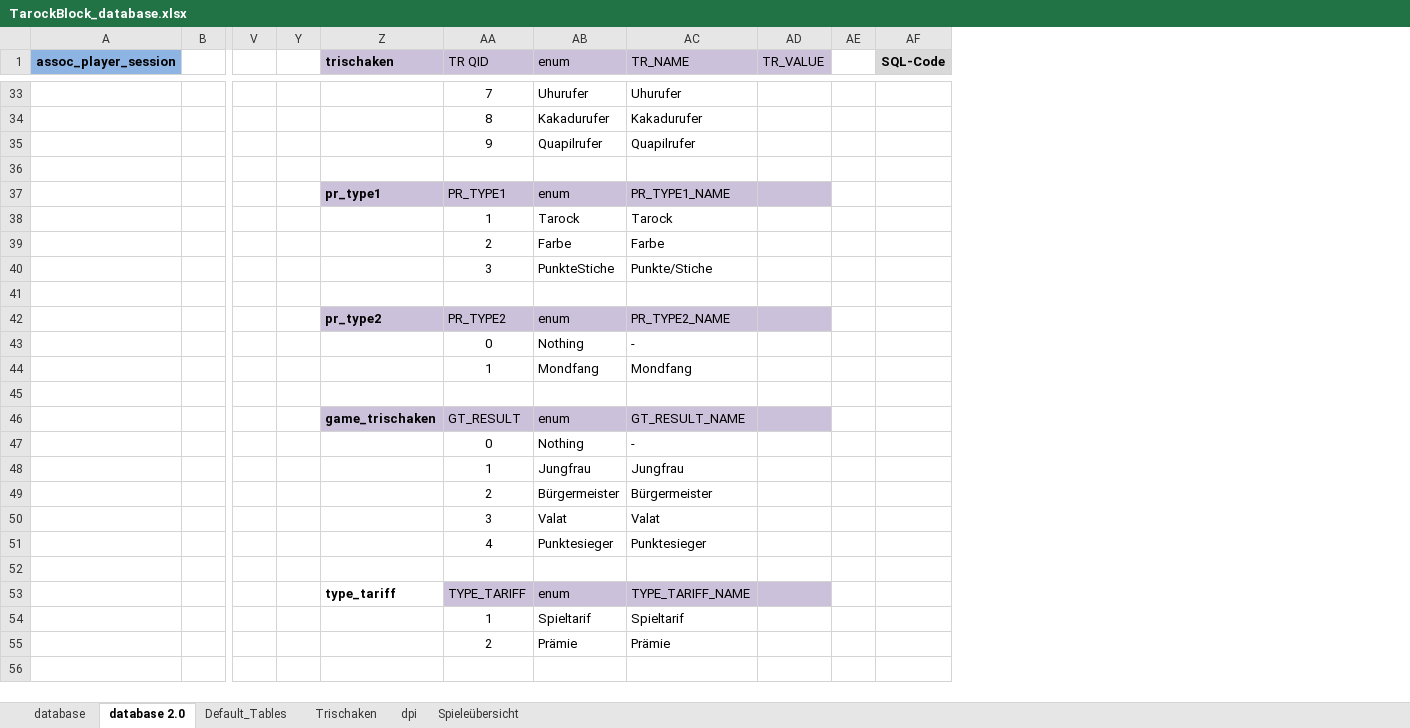
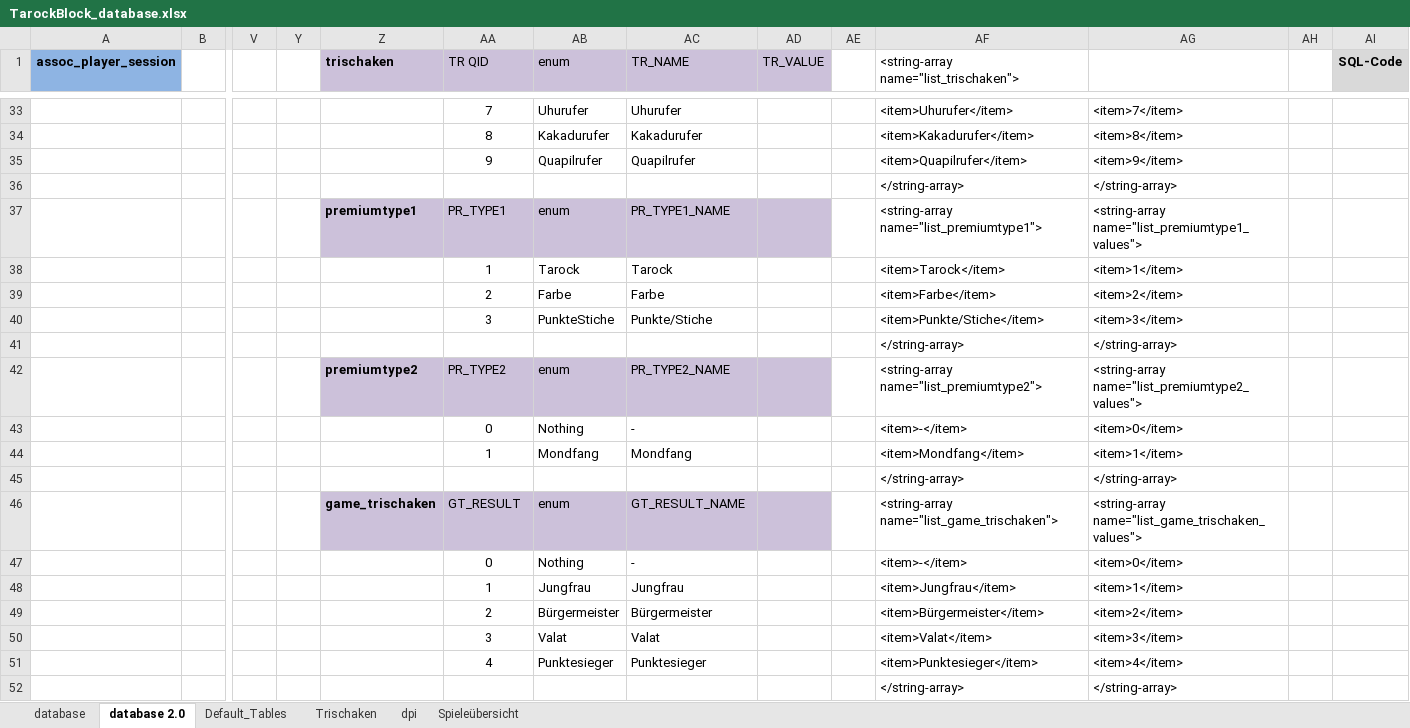
Before and after one commit to olisch/TarockBlock, an Excel workbook: docs/TarockBlock_database.xlsx, sheet database 2.0, drawn as a sheet; only a part is shown, gaps mark what is left out; values as stored, in another font and other column widths than the file's, no borders; removed rows and columns are numbered as before the commit, all else as after; rows hold the shown columns only; the diff covers the shown part only; the diff names each change by its address in the sheet, - before the commit and + after, or states it on an @@ line.

```diff
--- a/docs/TarockBlock_database.xlsx (sheet database 2.0)
+++ b/docs/TarockBlock_database.xlsx (sheet database 2.0)
+column AF, row 1: <string-array name="list_trischaken">; rows 33-52: <item>Uhurufer</item> | <item>Kakadurufer</item> | <item>Quapilrufer</item> | </string-array> | <string-array name="list_premiumtype1"> | <item>Tarock</item> | <item>Farbe</item> | <item>Punkte/Stiche</item> | </string-array> | <string-array name="list_premiumtype2"> | <item>-</item> | <item>Mondfang</item> | </string-array> | <string-array name="list_game_trischaken"> | <item>-</item> | <item>Jungfrau</item> | <item>Bürgermeister</item> | <item>Valat</item> | <item>Punktesieger</item> | </string-array>
+column AG, rows 33-52: <item>7</item> | <item>8</item> | <item>9</item> | </string-array> | <string-array name="list_premiumtype1_values"> | <item>1</item> | <item>2</item> | <item>3</item> | </string-array> | <string-array name="list_premiumtype2_values"> | <item>0</item> | <item>1</item> | </string-array> | <string-array name="list_game_trischaken_values"> | <item>0</item> | <item>1</item> | <item>2</item> | <item>3</item> | <item>4</item> | </string-array>
+column AH, empty
-row 36: (empty)
+row 36:  |  |  |  |  |  |  |  |  |  | </string-array> | </string-array>
-Z37 (trischaken): pr_type1
+Z37 (trischaken): premiumtype1
-row 41: (empty)
+row 41:  |  |  |  |  |  |  |  |  |  | </string-array> | </string-array>
-Z42 (trischaken): pr_type2
+Z42 (trischaken): premiumtype2
-row 45: (empty)
+row 45:  |  |  |  |  |  |  |  |  |  | </string-array> | </string-array>
-row 52: (empty)
+row 52:  |  |  |  |  |  |  |  |  |  | </string-array> | </string-array>
-row 53:  |  |  |  | type_tariff | TYPE_TARIFF | enum | TYPE_TARIFF_NAME
-row 54:  |  |  |  |  | 1 | Spieltarif | Spieltarif
-row 55:  |  |  |  |  | 2 | Prämie | Prämie
```
Also changed, not shown: 19 edited cells and cell formats elsewhere in this sheet, sheet Default_Tables, formulas that keep their value, hidden cells, 7 other files.
